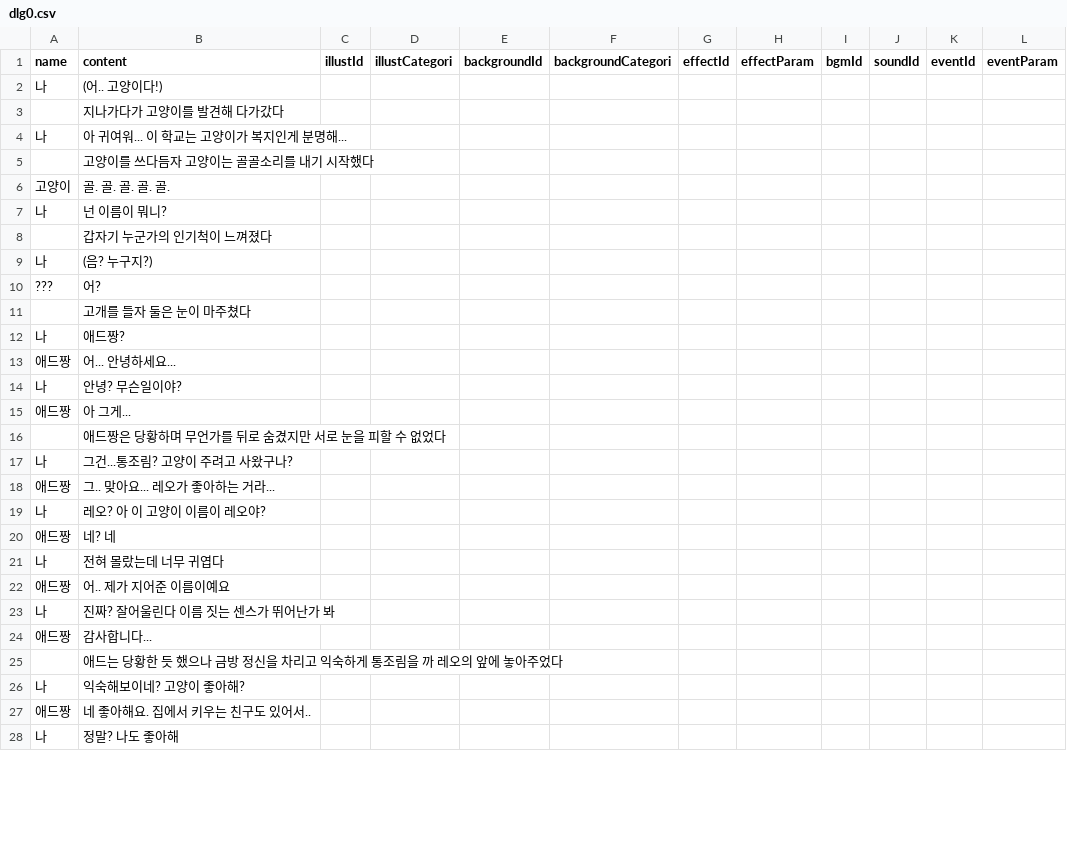
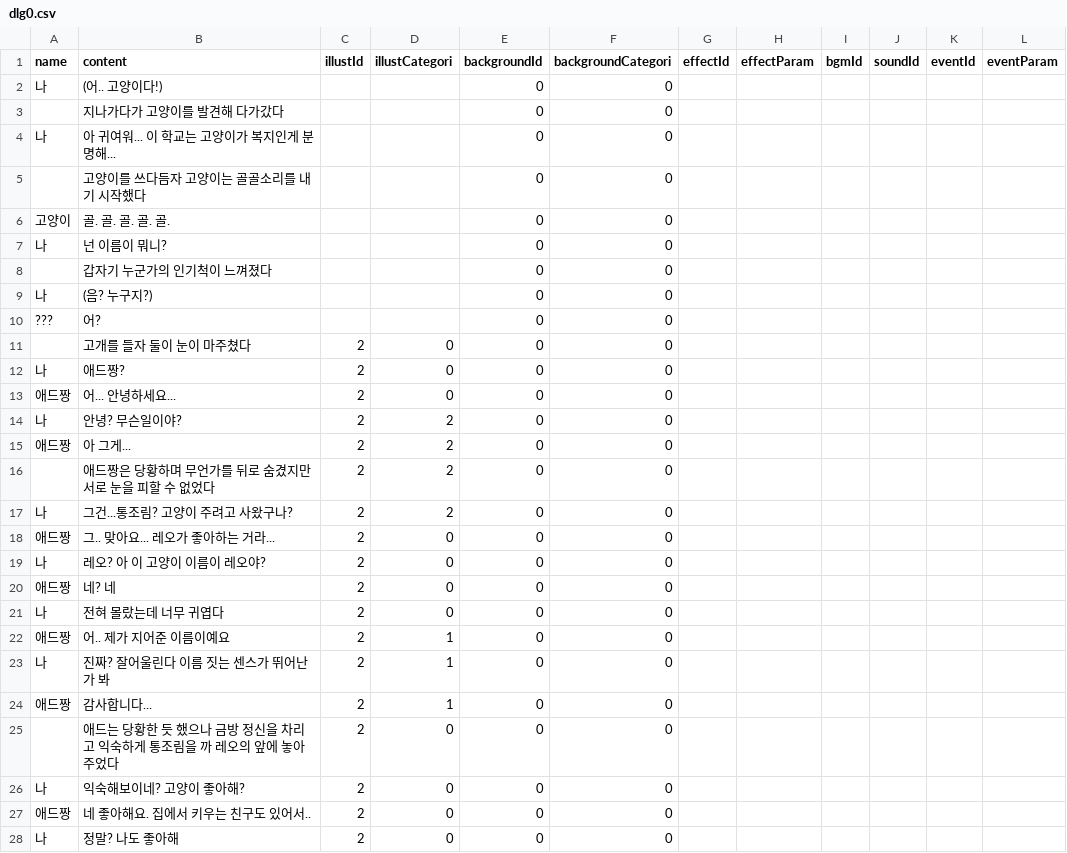
Before and after one commit to GonGe1018/NaeSunGeu, a CSV file: Assets/StreamingAssets/DialogueCSV/Week2/loc1/dlg0.csv, drawn as a sheet; only a part is shown; the diff covers the shown part only.

```diff
--- a/Assets/StreamingAssets/DialogueCSV/Week2/loc1/dlg0.csv
+++ b/Assets/StreamingAssets/DialogueCSV/Week2/loc1/dlg0.csv
@@ -1,28 +1,28 @@
 name,content,illustId,illustCategori,backgroundId,backgroundCategori,effectId,effectParam,bgmId,soundId,eventId,eventParam
-나,(어.. 고양이다!),,,,,,,,,,
-" ",지나가다가 고양이를 발견해 다가갔다,,,,,,,,,,
-나,아 귀여워... 이 학교는 고양이가 복지인게 분명해...,,,,,,,,,,
-" ",고양이를 쓰다듬자 고양이는 골골소리를 내기 시작했다,,,,,,,,,,
-고양이,골. 골. 골. 골. 골.,,,,,,,,,,
-나,넌 이름이 뭐니?,,,,,,,,,,
-" ",갑자기 누군가의 인기척이 느껴졌다,,,,,,,,,,
-나,(음? 누구지?),,,,,,,,,,
-???,어?,,,,,,,,,,
-" ",고개를 들자 둘은 눈이 마주쳤다,,,,,,,,,,
-나,애드짱?,,,,,,,,,,
-애드짱,어... 안녕하세요...,,,,,,,,,,
-나,안녕? 무슨일이야?,,,,,,,,,,
-애드짱,아 그게...,,,,,,,,,,
-,애드짱은 당황하며 무언가를 뒤로 숨겼지만 서로 눈을 피할 수 없었다,,,,,,,,,,
-나,그건...통조림? 고양이 주려고 사왔구나?,,,,,,,,,,
-애드짱,그.. 맞아요... 레오가 좋아하는 거라...,,,,,,,,,,
-나,레오? 아 이 고양이 이름이 레오야?,,,,,,,,,,
-애드짱,네? 네,,,,,,,,,,
-나,전혀 몰랐는데 너무 귀엽다,,,,,,,,,,
-애드짱,어.. 제가 지어준 이름이예요,,,,,,,,,,
-나,진짜? 잘어울린다 이름 짓는 센스가 뛰어난가 봐,,,,,,,,,,
-애드짱,감사합니다...,,,,,,,,,,
-,애드는 당황한 듯 했으나 금방 정신을 차리고 익숙하게 통조림을 까 레오의 앞에 놓아주었다,,,,,,,,,,
-나,익숙해보이네? 고양이 좋아해?,,,,,,,,,,
-애드짱,네 좋아해요. 집에서 키우는 친구도 있어서..,,,,,,,,,,
-나,정말? 나도 좋아해,,,,,,,,,,
+나,(어.. 고양이다!),,,0,0,,,,,,
+" ",지나가다가 고양이를 발견해 다가갔다,,,0,0,,,,,,
+나,아 귀여워... 이 학교는 고양이가 복지인게 분명해...,,,0,0,,,,,,
+" ",고양이를 쓰다듬자 고양이는 골골소리를 내기 시작했다,,,0,0,,,,,,
+고양이,골. 골. 골. 골. 골.,,,0,0,,,,,,
+나,넌 이름이 뭐니?,,,0,0,,,,,,
+" ",갑자기 누군가의 인기척이 느껴졌다,,,0,0,,,,,,
+나,(음? 누구지?),,,0,0,,,,,,
+???,어?,,,0,0,,,,,,
+" ",고개를 들자 둘이 눈이 마주쳤다,2,0,0,0,,,,,,
+나,애드짱?,2,0,0,0,,,,,,
+애드짱,어... 안녕하세요...,2,0,0,0,,,,,,
+나,안녕? 무슨일이야?,2,2,0,0,,,,,,
+애드짱,아 그게...,2,2,0,0,,,,,,
+,애드짱은 당황하며 무언가를 뒤로 숨겼지만 서로 눈을 피할 수 없었다,2,2,0,0,,,,,,
+나,그건...통조림? 고양이 주려고 사왔구나?,2,2,0,0,,,,,,
+애드짱,그.. 맞아요... 레오가 좋아하는 거라...,2,0,0,0,,,,,,
+나,레오? 아 이 고양이 이름이 레오야?,2,0,0,0,,,,,,
+애드짱,네? 네,2,0,0,0,,,,,,
+나,전혀 몰랐는데 너무 귀엽다,2,0,0,0,,,,,,
+애드짱,어.. 제가 지어준 이름이예요,2,1,0,0,,,,,,
+나,진짜? 잘어울린다 이름 짓는 센스가 뛰어난가 봐,2,1,0,0,,,,,,
+애드짱,감사합니다...,2,1,0,0,,,,,,
+,애드는 당황한 듯 했으나 금방 정신을 차리고 익숙하게 통조림을 까 레오의 앞에 놓아주었다,2,0,0,0,,,,,,
+나,익숙해보이네? 고양이 좋아해?,2,0,0,0,,,,,,
+애드짱,네 좋아해요. 집에서 키우는 친구도 있어서..,2,0,0,0,,,,,,
+나,정말? 나도 좋아해,2,0,0,0,,,,,,
```
Also changed, not shown: 2 added rows and 69 edited cells elsewhere in this file, 12 other files.
